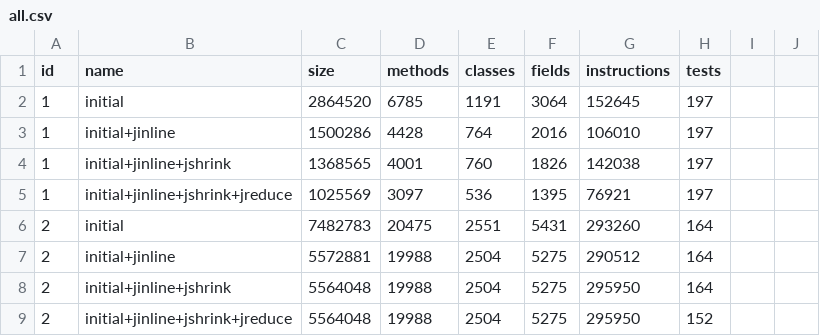
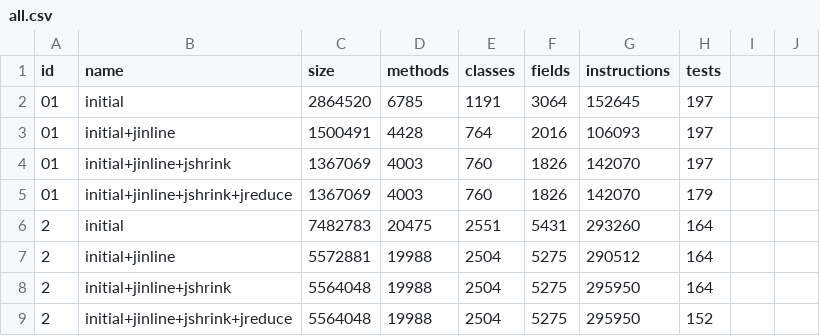
Before and after one commit to jdebloat/jdebloat, a CSV file: results/current/all.csv, drawn as a sheet; only a part is shown.

Commit message:
Update 01 results

```diff
--- a/results/current/all.csv
+++ b/results/current/all.csv
@@ -1,6 +1,6 @@
 id,name,size,methods,classes,fields,instructions,tests
-1,initial,2864520,6785,1191,3064,152645,197
-1,initial+jinline,1500286,4428,764,2016,106010,197
-1,initial+jinline+jshrink,1368565,4001,760,1826,142038,197
-1,initial+jinline+jshrink+jreduce,1025569,3097,536,1395,76921,197
+01,initial,2864520,6785,1191,3064,152645,197
+01,initial+jinline,1500491,4428,764,2016,106093,197
+01,initial+jinline+jshrink,1367069,4003,760,1826,142070,197
+01,initial+jinline+jshrink+jreduce,1367069,4003,760,1826,142070,179
 2,initial,7482783,20475,2551,5431,293260,164
```
